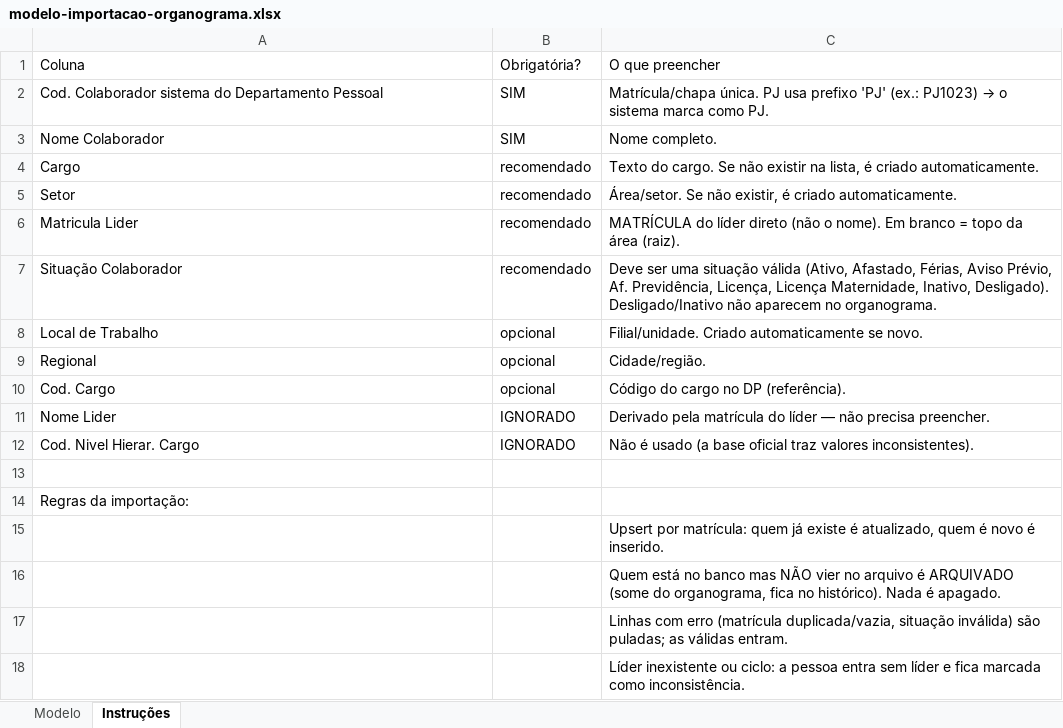
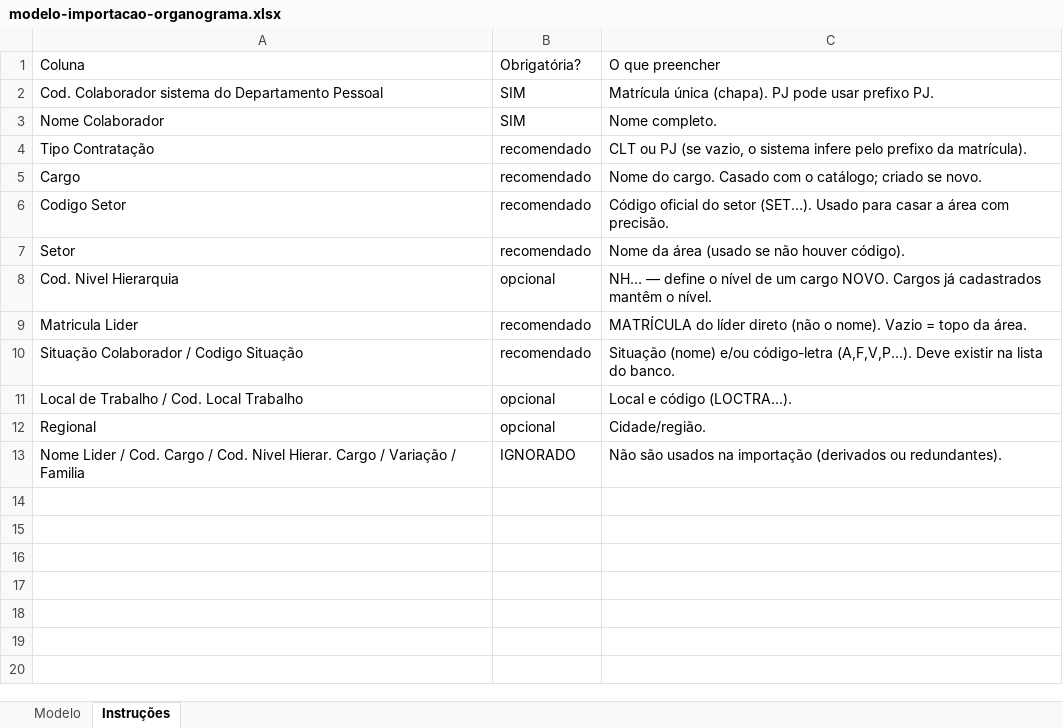
Before and after one commit to rbrasill/organograma-inc, an Excel workbook: public/modelo-importacao-organograma.xlsx, sheet Instruções, drawn as a sheet; values as stored, in another font and other column widths than the file's, no borders; removed rows and columns are numbered as before the commit, all else as after; the diff names each change by its address in the sheet, - before the commit and + after, or states it on an @@ line.

```diff
--- a/public/modelo-importacao-organograma.xlsx (sheet Instruções)
+++ b/public/modelo-importacao-organograma.xlsx (sheet Instruções)
@@ C2: Matrícula/chapa única. PJ usa prefixo 'PJ' (ex.: PJ1023) → o sistema marca como PJ. → Matrícula única (chapa). PJ pode usar prefixo PJ. @@
+row 4: Tipo Contratação | recomendado | CLT ou PJ (se vazio, o sistema infere pelo prefixo da matrícula).
-C5: Texto do cargo. Se não existir na lista, é criado automaticamente.
+C5: Nome do cargo. Casado com o catálogo; criado se novo.
+row 6: Codigo Setor | recomendado | Código oficial do setor (SET…). Usado para casar a área com precisão.
-C7: Área/setor. Se não existir, é criado automaticamente.
+C7: Nome da área (usado se não houver código).
+row 8: Cod. Nivel Hierarquia | opcional | NH… — define o nível de um cargo NOVO. Cargos já cadastrados mantêm o nível.
-C9: …o nome). Em branco = topo da área (raiz).
+C9: …o nome). Vazio = topo da área.
-A10: Situação Colaborador
+A10: Situação Colaborador / Codigo Situação
-C10: Deve ser uma situação válida (Ativo, Afastado, Férias, Aviso Prévio, Af. Previdência, Licença, Licença Maternidade, Inativo, Desligado). Desligado/Inativo não aparecem no organograma.
+C10: Situação (nome) e/ou código-letra (A,F,V,P…). Deve existir na lista do banco.
-row 8: Local de Trabalho | opcional | Filial/unidade. Criado automaticamente se novo.
+row 11: Local de Trabalho / Cod. Local Trabalho | opcional | Local e código (LOCTRA…).
-row 10: Cod. Cargo | opcional | Código do cargo no DP (referência).
-row 11: Nome Lider | IGNORADO | Derivado pela matrícula do líder — não precisa preencher.
-A13: Cod. Nivel Hierar. Cargo
+A13: Nome Lider / Cod. Cargo / Cod. Nivel Hierar. Cargo / Variação / Familia
-C13: Não é usado (a base oficial traz valores inconsistentes).
+C13: Não são usados na importação (derivados ou redundantes).
-row 13: (empty)
-row 14: Regras da importação:
-row 15:  |  | Upsert por matrícula: quem já existe é atualizado, quem é novo é inserido.
-row 16:  |  | Quem está no banco mas NÃO vier no arquivo é ARQUIVADO (some do organograma, fica no histórico). Nada é apagado.
-row 17:  |  | Linhas com erro (matrícula duplicada/vazia, situação inválida) são puladas; as válidas entram.
-row 18:  |  | Líder inexistente ou ciclo: a pessoa entra sem líder e fica marcada como inconsistência.
```
Also changed, not shown: sheet Modelo, 3 other files.
